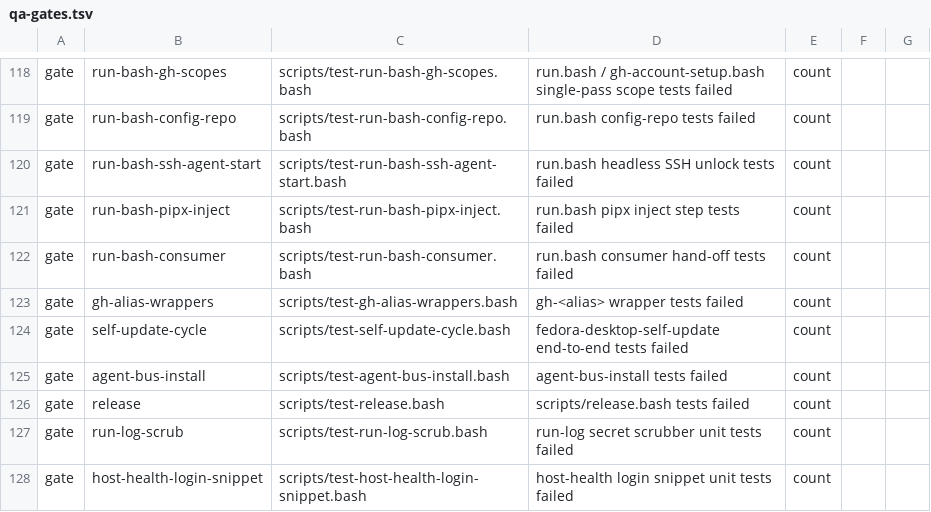
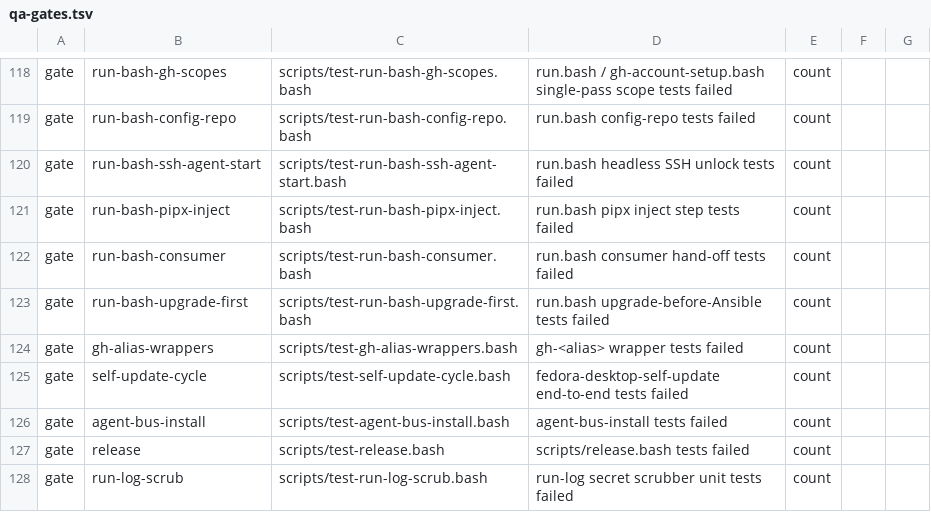
Before and after one commit to LongTermSupport/fedora-desktop, a TSV file: scripts/qa-gates.tsv, drawn as a sheet; only a part is shown, gaps mark what is left out; the shorter side is filled out with more unchanged rows; the diff names each change by its address in the sheet, - before the commit and + after, or states it on an @@ line.

```diff
--- a/scripts/qa-gates.tsv
+++ b/scripts/qa-gates.tsv
+row 123: gate | run-bash-upgrade-first | scripts/test-run-bash-upgrade-first.bash | run.bash upgrade-before-Ansible tests failed | count
```
Also changed, not shown: 16 other files.
